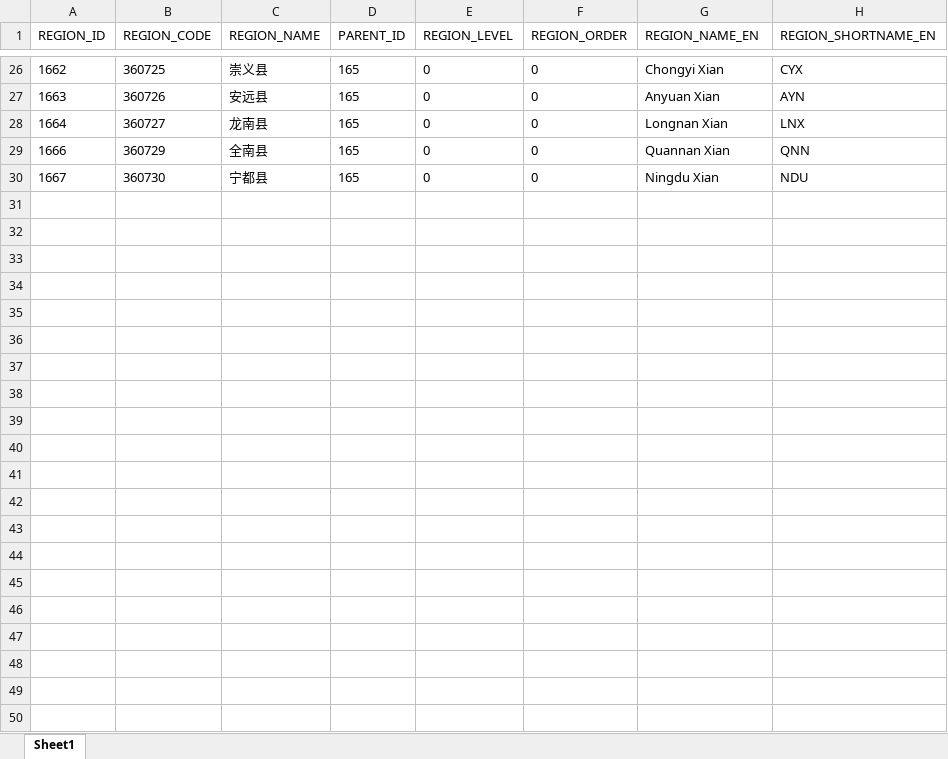
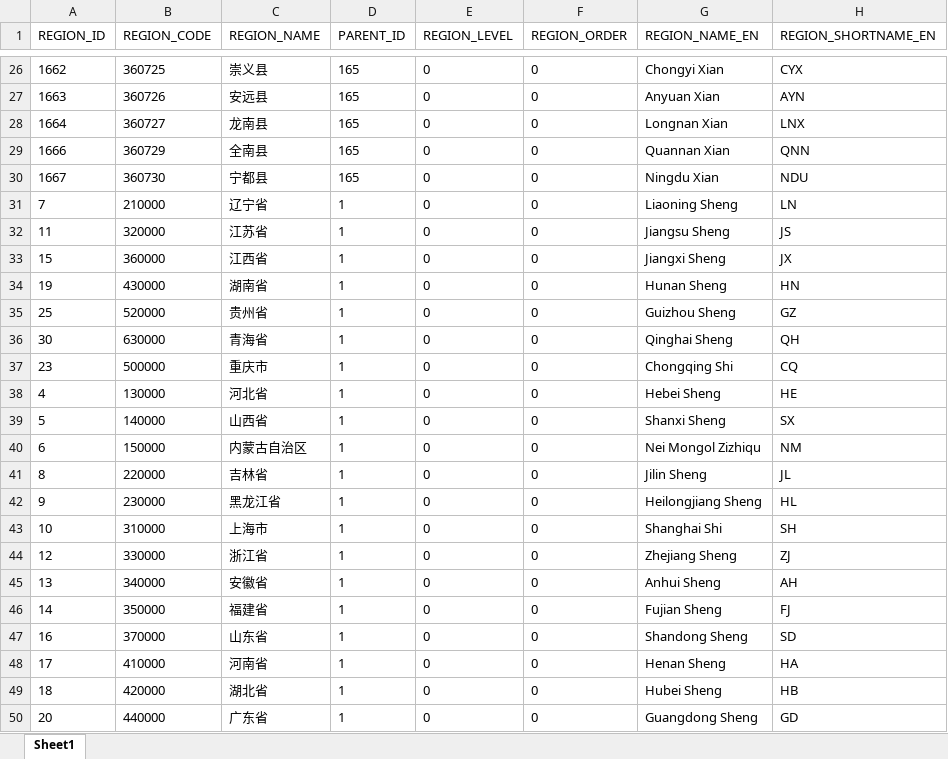
Before and after one commit to LCattle/excel_json, an Excel workbook: excelToJson/public/javascripts/test.xlsx, sheet Sheet1, drawn as a sheet; only a part is shown, gaps mark what is left out; values as stored, in another font and other column widths than the file's, no borders; the diff names each change by its address in the sheet, - before the commit and + after, or states it on an @@ line.

Commit message:
modify EJ.js file && json string to json object

```diff
--- a/excelToJson/public/javascripts/test.xlsx (sheet Sheet1)
+++ b/excelToJson/public/javascripts/test.xlsx (sheet Sheet1)
+row 31: 7 | 210000 | 辽宁省 | 1 | 0 | 0 | Liaoning Sheng | LN
+row 32: 11 | 320000 | 江苏省 | 1 | 0 | 0 | Jiangsu Sheng | JS
+row 33: 15 | 360000 | 江西省 | 1 | 0 | 0 | Jiangxi Sheng | JX
+row 34: 19 | 430000 | 湖南省 | 1 | 0 | 0 | Hunan Sheng | HN
+row 35: 25 | 520000 | 贵州省 | 1 | 0 | 0 | Guizhou Sheng | GZ
+row 36: 30 | 630000 | 青海省 | 1 | 0 | 0 | Qinghai Sheng | QH
+row 37: 23 | 500000 | 重庆市 | 1 | 0 | 0 | Chongqing Shi | CQ
+row 38: 4 | 130000 | 河北省 | 1 | 0 | 0 | Hebei Sheng | HE
+row 39: 5 | 140000 | 山西省 | 1 | 0 | 0 | Shanxi Sheng | SX
+row 40: 6 | 150000 | 内蒙古自治区 | 1 | 0 | 0 | Nei Mongol Zizhiqu | NM
+row 41: 8 | 220000 | 吉林省 | 1 | 0 | 0 | Jilin Sheng | JL
+row 42: 9 | 230000 | 黑龙江省 | 1 | 0 | 0 | Heilongjiang Sheng | HL
+row 43: 10 | 310000 | 上海市 | 1 | 0 | 0 | Shanghai Shi | SH
+row 44: 12 | 330000 | 浙江省 | 1 | 0 | 0 | Zhejiang Sheng | ZJ
+row 45: 13 | 340000 | 安徽省 | 1 | 0 | 0 | Anhui Sheng | AH
+row 46: 14 | 350000 | 福建省 | 1 | 0 | 0 | Fujian Sheng | FJ
+row 47: 16 | 370000 | 山东省 | 1 | 0 | 0 | Shandong Sheng | SD
+row 48: 17 | 410000 | 河南省 | 1 | 0 | 0 | Henan Sheng | HA
+row 49: 18 | 420000 | 湖北省 | 1 | 0 | 0 | Hubei Sheng | HB
+row 50: 20 | 440000 | 广东省 | 1 | 0 | 0 | Guangdong Sheng | GD
```
Also changed, not shown: 3 other files.
